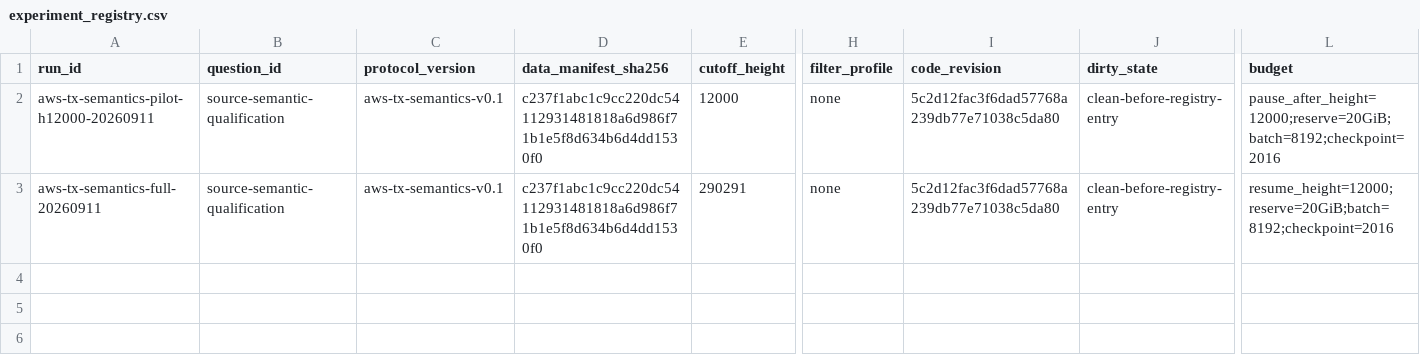
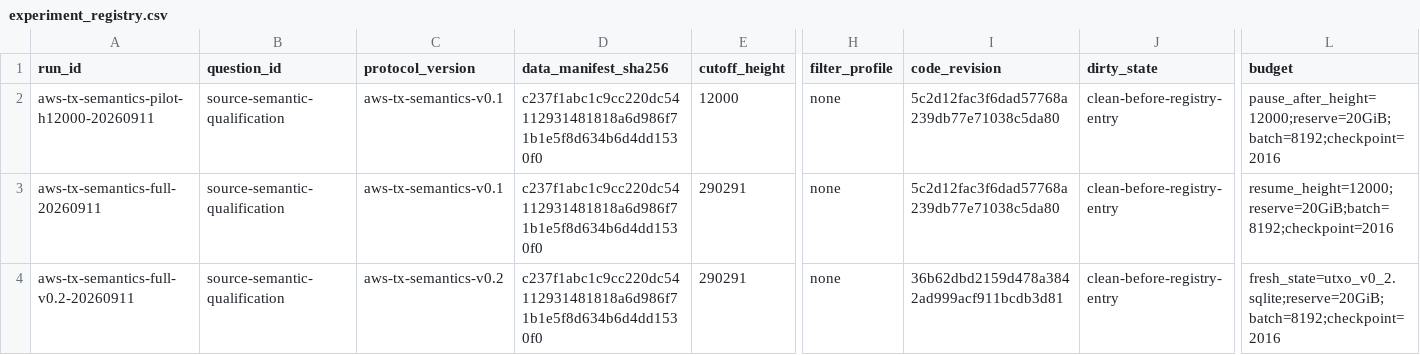
Before and after one commit to Tom919c/Bitcoin_Transaction_Identification, a CSV file: experiments/experiment_registry.csv, drawn as a sheet; only a part is shown, gaps mark what is left out; rows hold the shown columns only; the diff names each change by its address in the sheet, - before the commit and + after, or states it on an @@ line.

```diff
--- a/experiments/experiment_registry.csv
+++ b/experiments/experiment_registry.csv
+row 4: aws-tx-semantics-full-v0.2-20260911 | source-semantic-qualification | aws-tx-semantics-v0.2 | c237f1abc1c9cc220dc54112931481818a6d986f71b1e5f8d634b6d4dd1530f0 | 290291 | none | 36b62dbd2159d478a3842ad999acf911bcdb3d81 | clean-before-registry-entry | fresh_state=utxo_v0_2.sqlite;reserve=20GiB;batch=8192;checkpoint=2016
```
Also changed, not shown: 1 other file.
